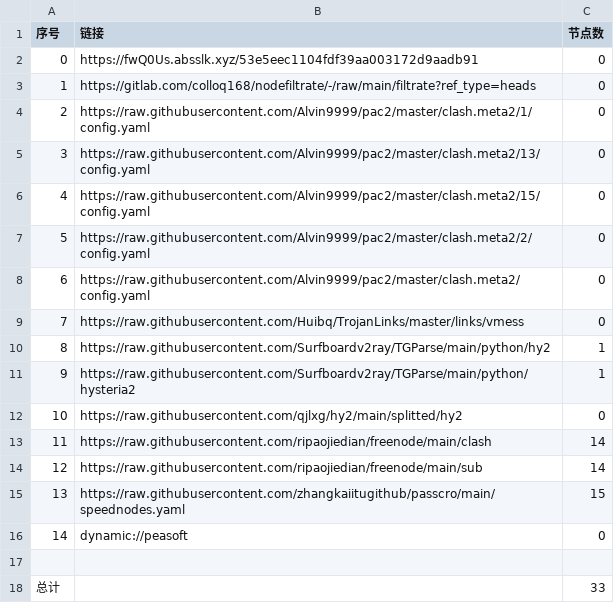
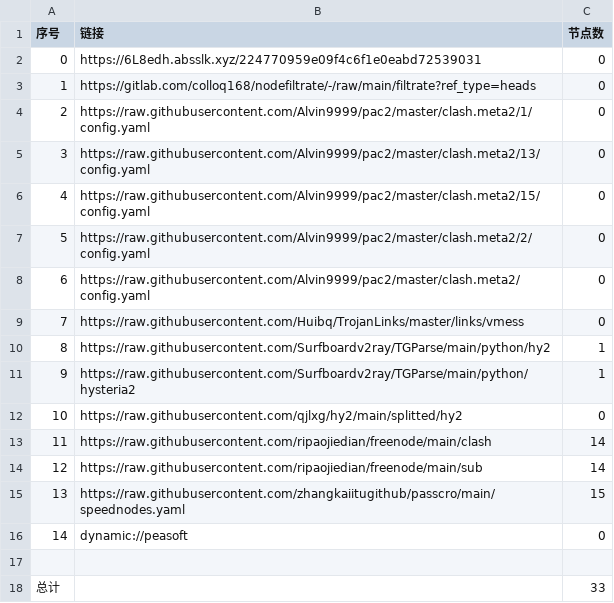
Before and after one commit to chengaopan/AutoMergePublicNodes, a CSV file: list_result.csv, drawn as a sheet.

```diff
--- a/list_result.csv
+++ b/list_result.csv
@@ -1,3 +1,3 @@
 序号,链接,节点数
-0,https://fwQ0Us.absslk.xyz/53e5eec1104fdf39aa003172d9aadb91,0
+0,https://6L8edh.absslk.xyz/224770959e09f4c6f1e0eabd72539031,0
 1,https://gitlab.com/colloq168/nodefiltrate/-/raw/main/filtrate?ref_type=heads,0
```
Also changed, not shown: 3 other files.
